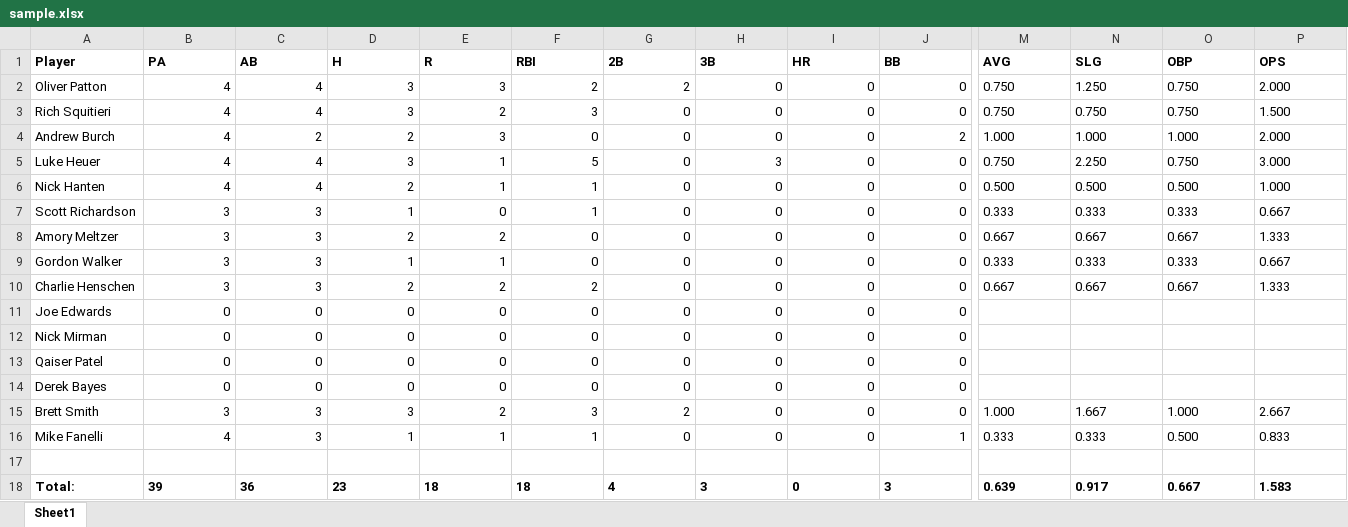
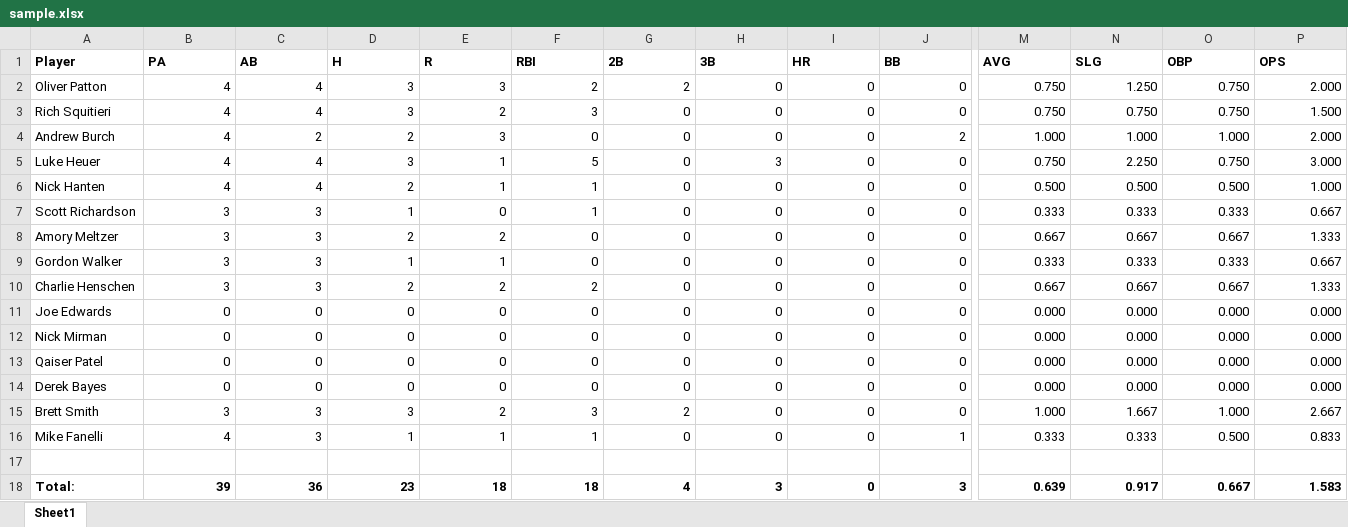
Before and after one commit to Amorymeltzer/mls, an Excel workbook: sample.xlsx, sheet Sheet1, drawn as a sheet; only a part is shown, gaps mark what is left out; values as stored, in another font and other column widths than the file's, no borders; charts and pictures not drawn; the diff covers the shown part only; the diff names each change by its address in the sheet, - before the commit and + after, or states it on an @@ line.

Commit message:
Minor update to data

```diff
--- a/sample.xlsx (sheet Sheet1)
+++ b/sample.xlsx (sheet Sheet1)
-M2:P10 alignment: left
+M2:P10 alignment: right
-M11:M14 (AVG): (empty)
+M11:M14 (AVG): 0.000
-N11:N14 (SLG): (empty)
+N11:N14 (SLG): 0.000
-O11:O14 (OBP): (empty)
+O11:O14 (OBP): 0.000
-P11:P14 (OPS): (empty)
+P11:P14 (OPS): 0.000
-M15:P16 alignment: left
+M15:P16 alignment: right
-B18:J18 alignment: left
+B18:J18 alignment: right
-M18:P18 alignment: left
+M18:P18 alignment: right
```
Also changed, not shown: cell formats elsewhere in this sheet, charts or pictures, 2 other files.
